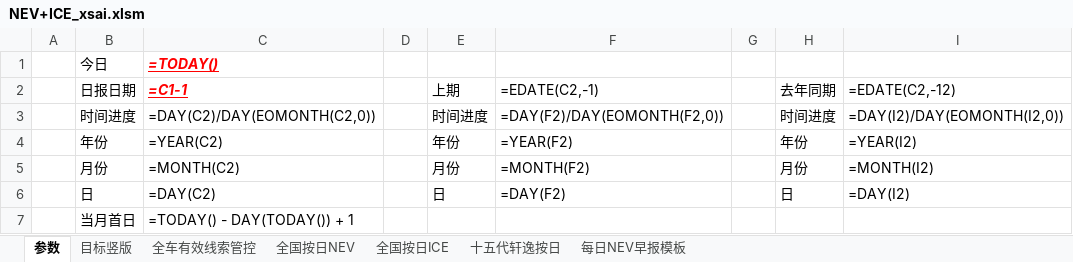
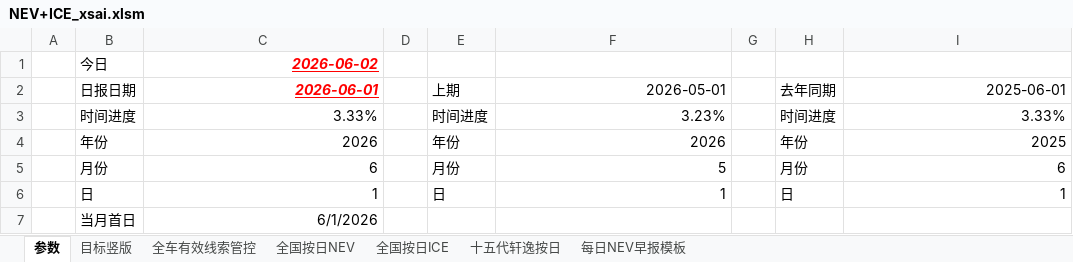
Before and after one commit to Django604/AI_Digest, an Excel workbook: data/source/NEV+ICE_xsai.xlsm, sheet 参数, drawn as a sheet; values as stored, in another font and other column widths than the file's, no borders; formulas without a stored value are shown as written; the diff names each change by its address in the sheet, - before the commit and + after, or states it on an @@ line.

```diff
--- a/data/source/NEV+ICE_xsai.xlsm (sheet 参数)
+++ b/data/source/NEV+ICE_xsai.xlsm (sheet 参数)
-C1: =TODAY()
+C1: 2026-06-02
-C2: =C1-1
+C2: 2026-06-01
-F2: =EDATE(C2,-1)
+F2: 2026-05-01
-I2: =EDATE(C2,-12)
+I2: 2025-06-01
-C3: =DAY(C2)/DAY(EOMONTH(C2,0))
+C3: 3.33%
-F3: =DAY(F2)/DAY(EOMONTH(F2,0))
+F3: 3.23%
-I3: =DAY(I2)/DAY(EOMONTH(I2,0))
+I3: 3.33%
-C4: =YEAR(C2)
+C4: 2026
-F4: =YEAR(F2)
+F4: 2026
-I4: =YEAR(I2)
+I4: 2025
-C5: =MONTH(C2)
+C5: 6
-F5: =MONTH(F2)
+F5: 5
-I5: =MONTH(I2)
+I5: 6
-C6: =DAY(C2)
+C6: 1
-F6: =DAY(F2)
+F6: 1
-I6: =DAY(I2)
+I6: 1
-C7: =TODAY() - DAY(TODAY()) + 1
+C7: 6/1/2026
```
Also changed, not shown: sheet 目标竖版, sheet 全车有效线索管控, charts or pictures, 6 other files.
